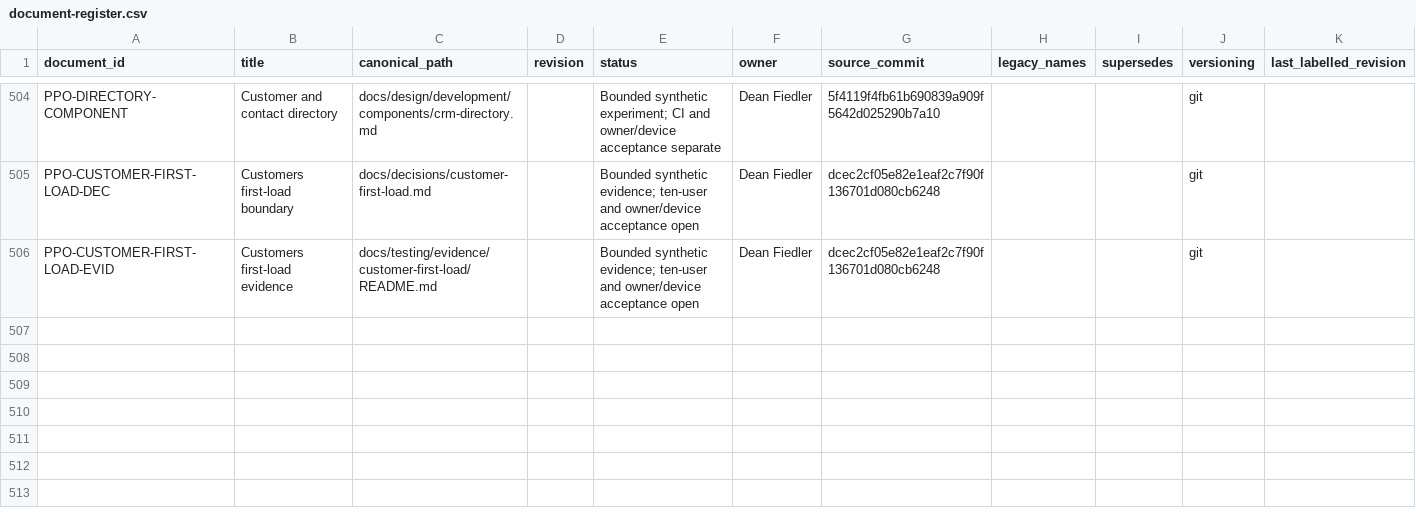
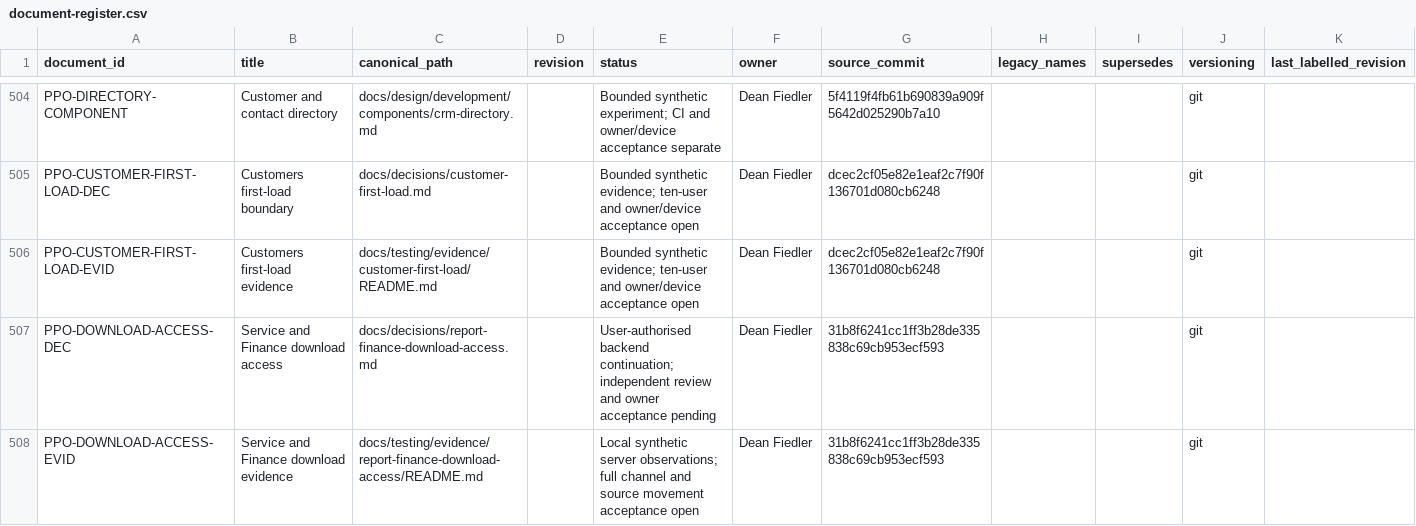
Before and after one commit to deanrfiedler-gif/powerplants-one, a CSV file: docs/standards/document-register.csv, drawn as a sheet; only a part is shown, gaps mark what is left out.

Commit message:
docs: record Service and Finance access proof and boundaries

```diff
--- a/docs/standards/document-register.csv
+++ b/docs/standards/document-register.csv
@@ -506 +506,3 @@ PPO-CUSTOMER-FIRST-LOAD-DEC,Customers first-load boundary,docs/decisions/custome
 PPO-CUSTOMER-FIRST-LOAD-EVID,Customers first-load evidence,docs/testing/evidence/customer-first-load/README.md,,Bounded synthetic evidence; ten-user and owner/device acceptance open,Dean Fiedler,dcec2cf05e82e1eaf2c7f90f136701d080cb6248,,,git,
+PPO-DOWNLOAD-ACCESS-DEC,Service and Finance download access,docs/decisions/report-finance-download-access.md,,User-authorised backend continuation; independent review and owner acceptance pending,Dean Fiedler,31b8f6241cc1ff3b28de335838c69cb953ecf593,,,git,
+PPO-DOWNLOAD-ACCESS-EVID,Service and Finance download evidence,docs/testing/evidence/report-finance-download-access/README.md,,Local synthetic server observations; full channel and source movement acceptance open,Dean Fiedler,31b8f6241cc1ff3b28de335838c69cb953ecf593,,,git,
```
Also changed, not shown: 15 other files.
